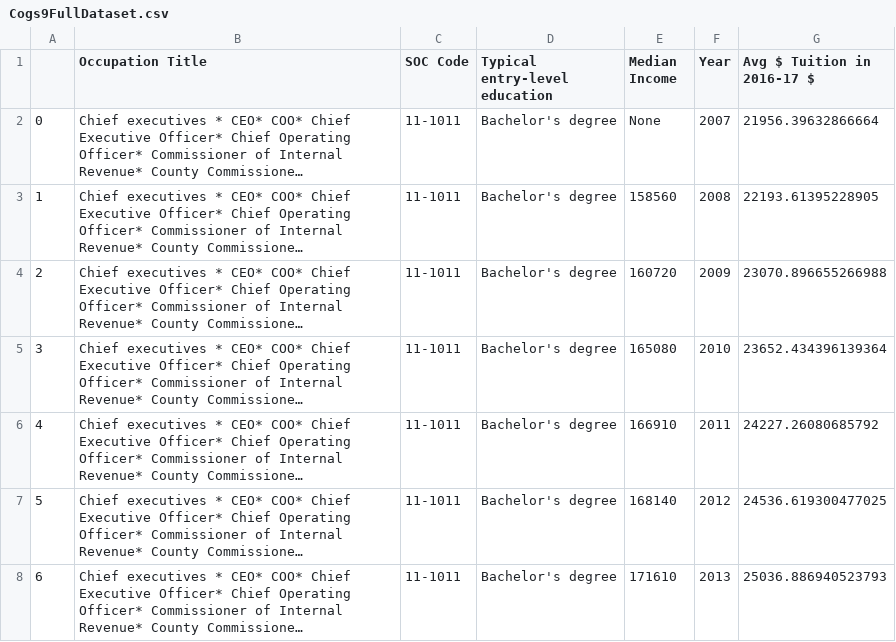
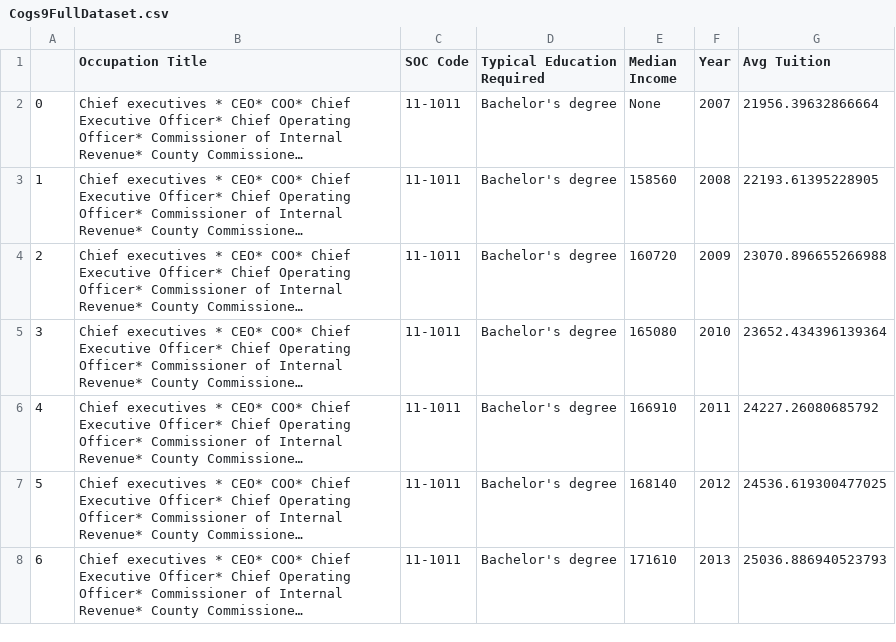
Before and after one commit to Crumbletheundead/Cogs9Project, a CSV file: Cogs9FullDataset.csv, drawn as a sheet; only a part is shown; long unchanged cells end in …; the diff names each change by its address in the sheet, - before the commit and + after, or states it on an @@ line.

Commit message:
added a line to change column headings

```diff
--- a/Cogs9FullDataset.csv
+++ b/Cogs9FullDataset.csv
-D1: Typical entry-level education
+D1: Typical Education Required
-G1: Avg $ Tuition in 2016-17 $
+G1: Avg Tuition
```
Also changed, not shown: 1 other file.
